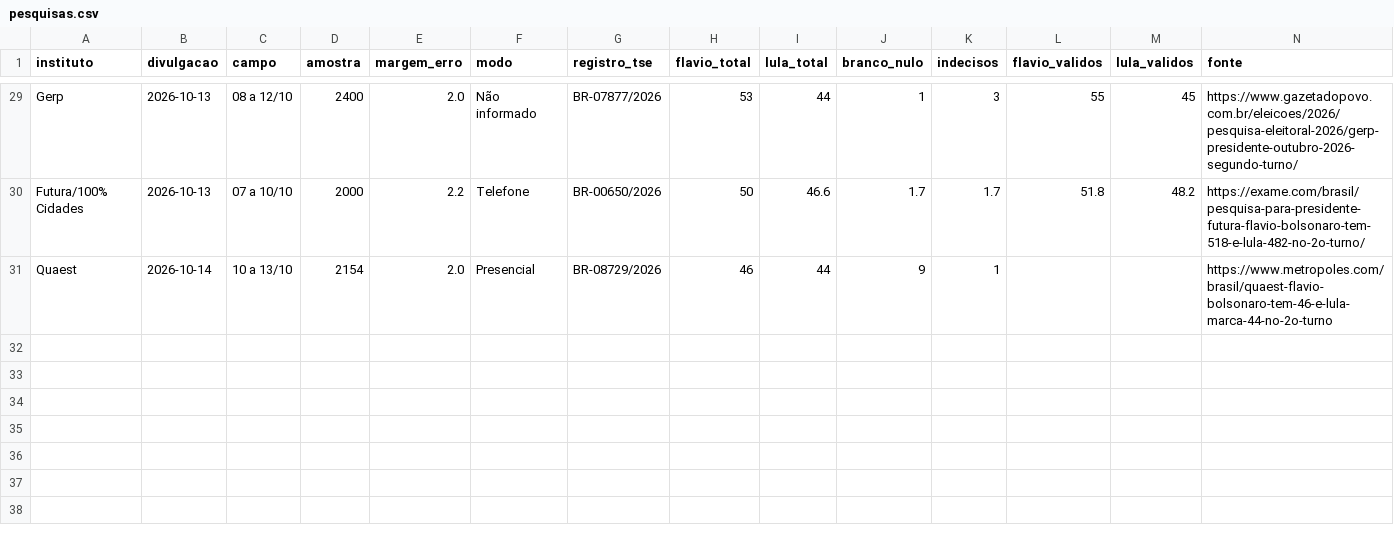
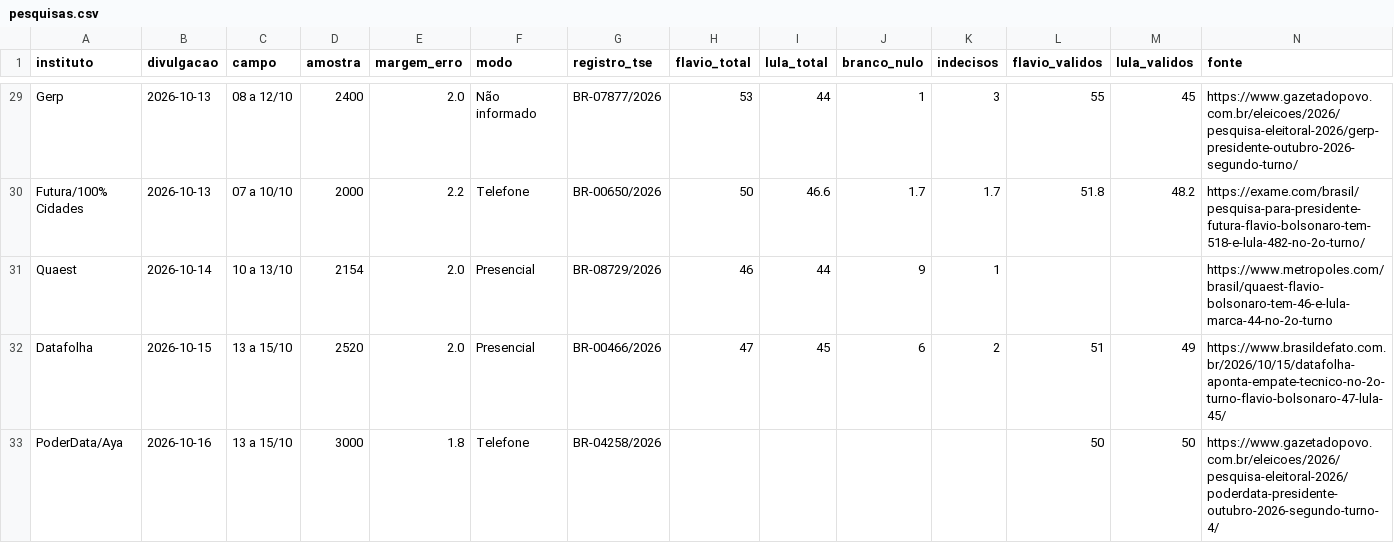
Before and after one commit to fredvilaronga-star/pesquisa2turno, a CSV file: pesquisas.csv, drawn as a sheet; only a part is shown, gaps mark what is left out.

```diff
--- a/pesquisas.csv
+++ b/pesquisas.csv
@@ -31 +31,3 @@ Futura/100% Cidades,2026-10-13,07 a 10/10,2000,2.2,Telefone,BR-00650/2026,50,46.
 Quaest,2026-10-14,10 a 13/10,2154,2.0,Presencial,BR-08729/2026,46,44,9,1,,,https://www.metropoles.com/brasil/quaest-flavio-bolsonaro-tem-46-e-lula-marca-44-no-2o-turno
+Datafolha,2026-10-15,13 a 15/10,2520,2.0,Presencial,BR-00466/2026,47,45,6,2,51,49,https://www.brasildefato.com.br/2026/10/15/datafolha-aponta-empate-tecnico-no-2o-turno-flavio-bolsonaro-47-lula-45/
+PoderData/Aya,2026-10-16,13 a 15/10,3000,1.8,Telefone,BR-04258/2026,,,,,50,50,https://www.gazetadopovo.com.br/eleicoes/2026/pesquisa-eleitoral-2026/poderdata-presidente-outubro-2026-segundo-turno-4/
```
Also changed, not shown: agenda.csv, 3 other files.
